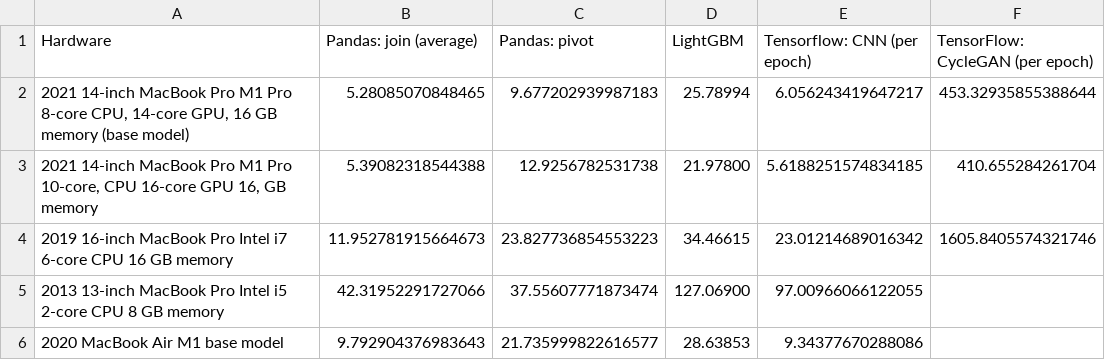
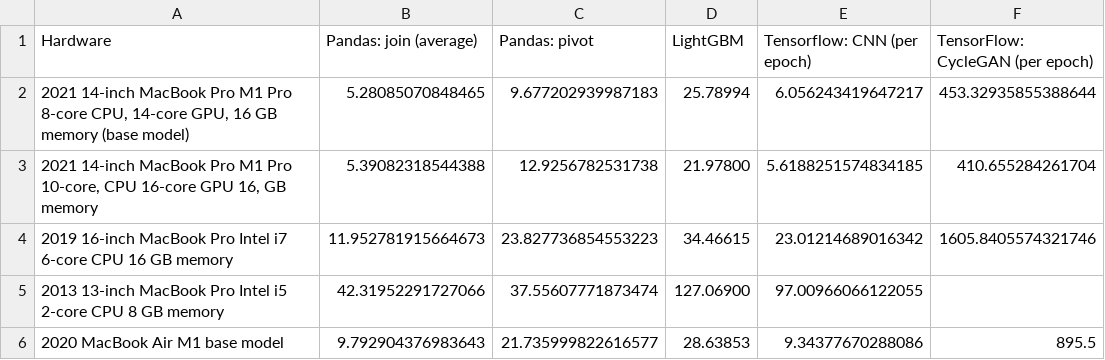
Before and after one commit to djcunningham0/m1_benchmarks, a CSV file: results.csv, drawn as a sheet.

Commit message:
update macbook air results

```diff
--- a/results.csv
+++ b/results.csv
@@ -5,2 +5,2 @@ Hardware,Pandas: join (average),Pandas: pivot,LightGBM,Tensorflow: CNN (per epoc
 "2013 13-inch MacBook Pro Intel i5 2-core CPU 8 GB memory",42.31952291727066,37.55607771873474,127.06900,97.00966066122055,
-"2020 MacBook Air M1 base model",9.792904376983643,21.735999822616577,28.63853,9.34377670288086,
+"2020 MacBook Air M1 base model",9.792904376983643,21.735999822616577,28.63853,9.34377670288086,895.5
```
